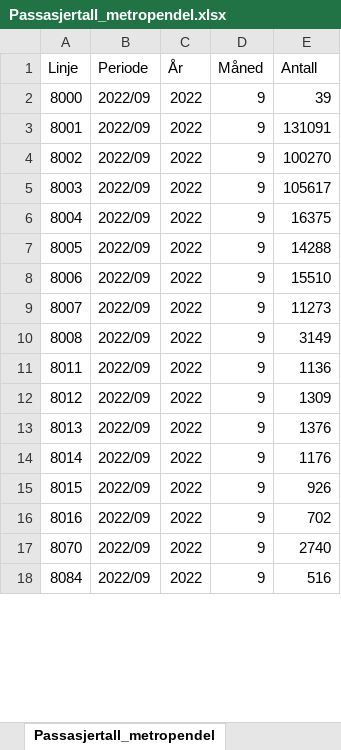
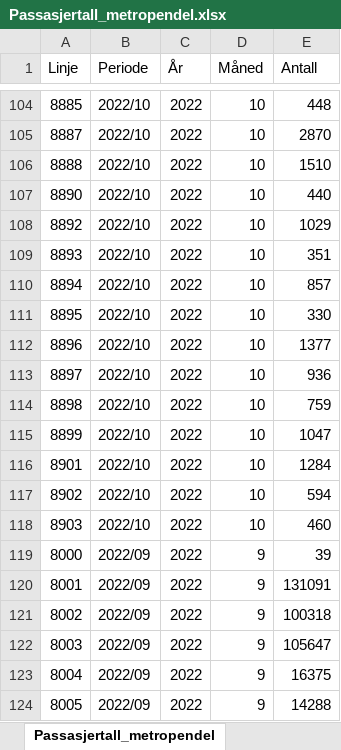
Before and after one commit to klmrules/bypakke_grenland, an Excel workbook: data til pbi/Passasjertall_metropendel.xlsx, sheet Passasjertall_metropendel, drawn as a sheet; only a part is shown, gaps mark what is left out; the shorter side is filled out with more unchanged rows; values as stored, in another font and other column widths than the file's, no borders; addresses are those after the commit; the diff covers the shown part only; the diff names each change by its address in the sheet, - before the commit and + after, or states it on an @@ line.

```diff
--- a/data til pbi/Passasjertall_metropendel.xlsx (sheet Passasjertall_metropendel)
+++ b/data til pbi/Passasjertall_metropendel.xlsx (sheet Passasjertall_metropendel)
+row 104: 8885 | 2022/10 | 2022 | 10 | 448
+row 105: 8887 | 2022/10 | 2022 | 10 | 2870
+row 106: 8888 | 2022/10 | 2022 | 10 | 1510
+row 107: 8890 | 2022/10 | 2022 | 10 | 440
+row 108: 8892 | 2022/10 | 2022 | 10 | 1029
+row 109: 8893 | 2022/10 | 2022 | 10 | 351
+row 110: 8894 | 2022/10 | 2022 | 10 | 857
+row 111: 8895 | 2022/10 | 2022 | 10 | 330
+row 112: 8896 | 2022/10 | 2022 | 10 | 1377
+row 113: 8897 | 2022/10 | 2022 | 10 | 936
+row 114: 8898 | 2022/10 | 2022 | 10 | 759
+row 115: 8899 | 2022/10 | 2022 | 10 | 1047
+row 116: 8901 | 2022/10 | 2022 | 10 | 1284
+row 117: 8902 | 2022/10 | 2022 | 10 | 594
+row 118: 8903 | 2022/10 | 2022 | 10 | 460
-E121 (Antall): 100270
+E121 (Antall): 100318
-E122 (Antall): 105617
+E122 (Antall): 105647
```
Also changed, not shown: 102 added rows and 27 edited cells elsewhere in this sheet, 1 other file.
